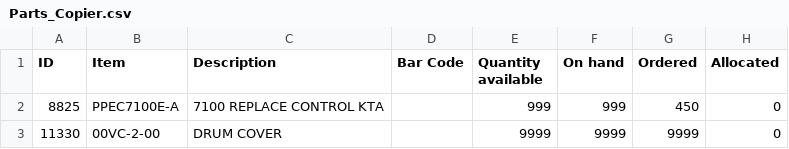
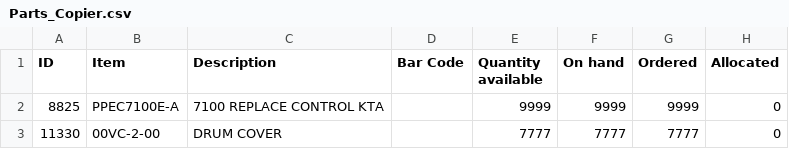
Before and after one commit to jwilliams-lineage/LineageDM, a CSV file: Parts_Copier.csv, drawn as a sheet; only a part is shown; the diff names each change by its address in the sheet, - before the commit and + after, or states it on an @@ line.

Commit message:
Add files via upload
Changed to 7777

```diff
--- a/Parts_Copier.csv
+++ b/Parts_Copier.csv
-E2 (Quantity available): 999
+E2 (Quantity available): 9999
-F2 (On hand): 999
+F2 (On hand): 9999
-G2 (Ordered): 450
+G2 (Ordered): 9999
-E3 (Quantity available): 9999
+E3 (Quantity available): 7777
-F3 (On hand): 9999
+F3 (On hand): 7777
-G3 (Ordered): 9999
+G3 (Ordered): 7777
```
